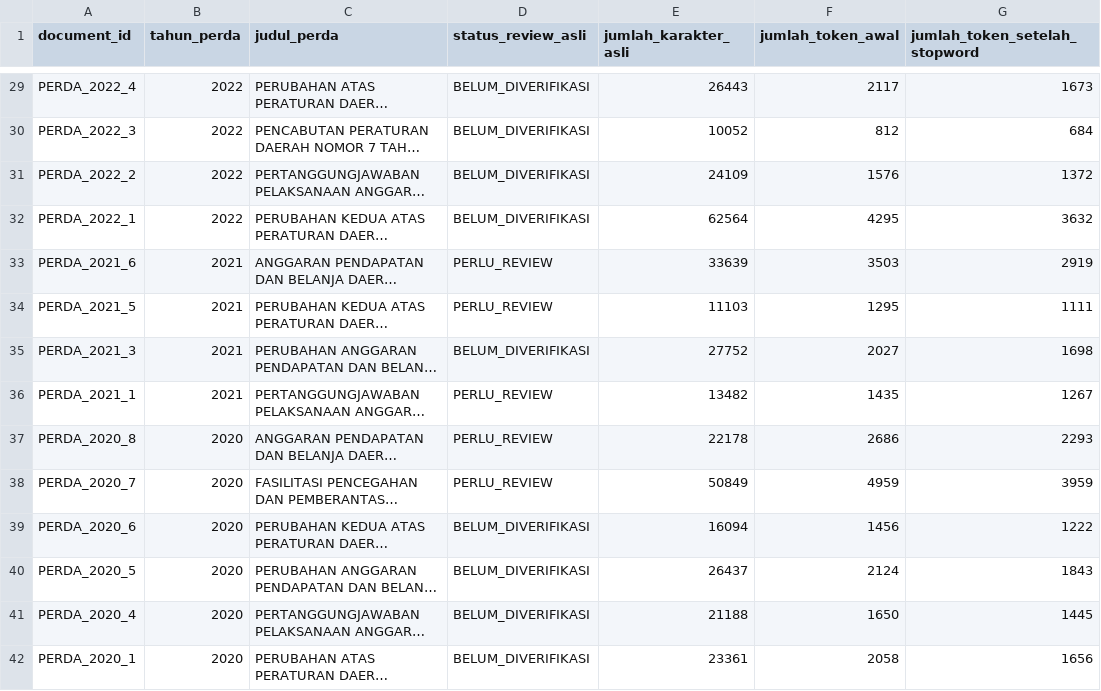
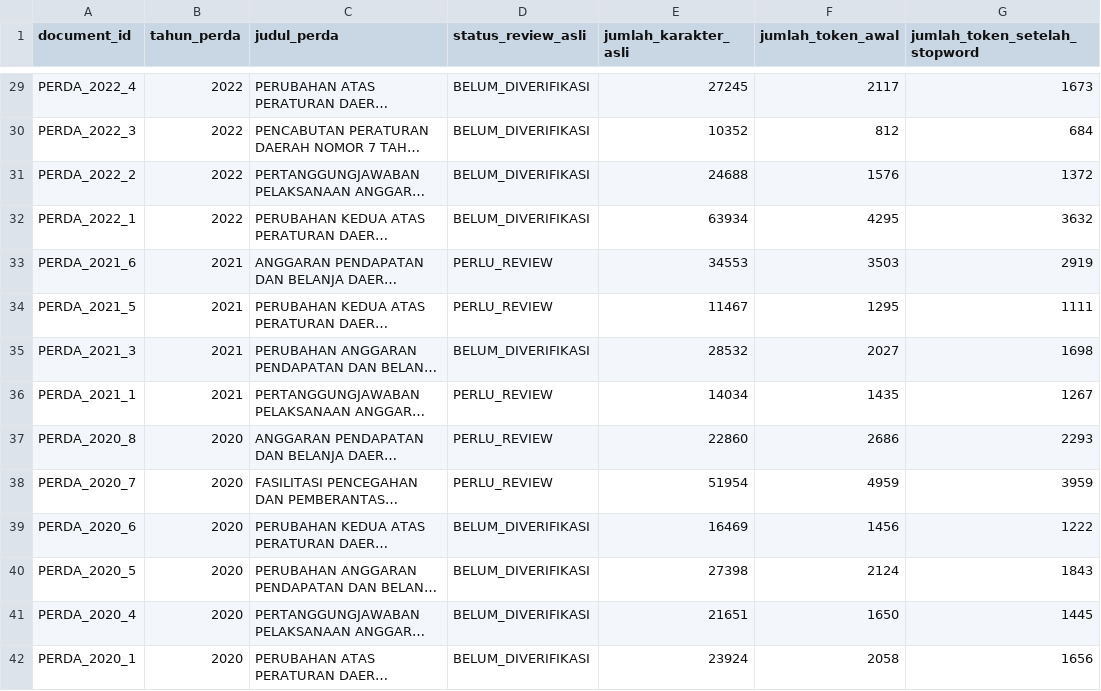
Before and after one commit to lllyeaan/PERDAFIND, a CSV file: outputs/laporan_preprocessing.csv, drawn as a sheet; only a part is shown, gaps mark what is left out; long unchanged cells end in …; the diff covers the shown part only; the diff names each change by its address in the sheet, - before the commit and + after, or states it on an @@ line.

```diff
--- a/outputs/laporan_preprocessing.csv
+++ b/outputs/laporan_preprocessing.csv
-E29 (jumlah_karakter_asli): 26443
+E29 (jumlah_karakter_asli): 27245
-E30 (jumlah_karakter_asli): 10052
+E30 (jumlah_karakter_asli): 10352
-E31 (jumlah_karakter_asli): 24109
+E31 (jumlah_karakter_asli): 24688
-E32 (jumlah_karakter_asli): 62564
+E32 (jumlah_karakter_asli): 63934
-E33 (jumlah_karakter_asli): 33639
+E33 (jumlah_karakter_asli): 34553
-E34 (jumlah_karakter_asli): 11103
+E34 (jumlah_karakter_asli): 11467
-E35 (jumlah_karakter_asli): 27752
+E35 (jumlah_karakter_asli): 28532
-E36 (jumlah_karakter_asli): 13482
+E36 (jumlah_karakter_asli): 14034
-E37 (jumlah_karakter_asli): 22178
+E37 (jumlah_karakter_asli): 22860
-E38 (jumlah_karakter_asli): 50849
+E38 (jumlah_karakter_asli): 51954
-E39 (jumlah_karakter_asli): 16094
+E39 (jumlah_karakter_asli): 16469
-E40 (jumlah_karakter_asli): 26437
+E40 (jumlah_karakter_asli): 27398
-E41 (jumlah_karakter_asli): 21188
+E41 (jumlah_karakter_asli): 21651
-E42 (jumlah_karakter_asli): 23361
+E42 (jumlah_karakter_asli): 23924
```
Also changed, not shown: 86 edited cells elsewhere in this file, 4 other files.
